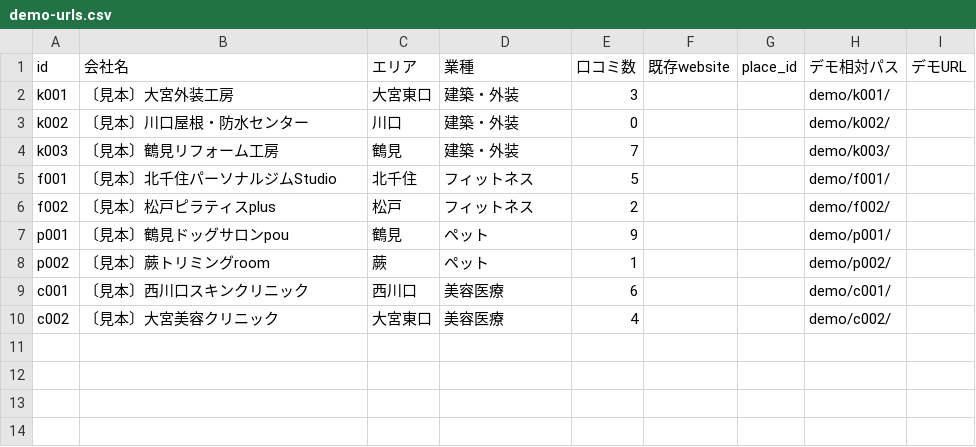
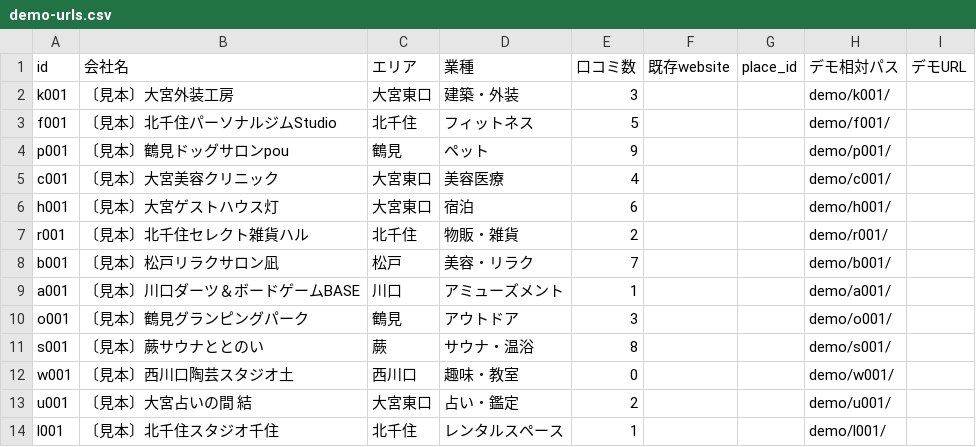
Before and after one commit to kkawano5-ui/website-redesign-machine-, a CSV file: data/outputs/demo-urls.csv, drawn as a sheet.

```diff
--- a/data/outputs/demo-urls.csv
+++ b/data/outputs/demo-urls.csv
@@ -2,9 +2,13 @@ id,会社名,エリア,業種,口コミ数,既存website,place_id,デモ相対
 k001,〔見本〕大宮外装工房,大宮東口,建築・外装,3,,,demo/k001/,
-k002,〔見本〕川口屋根・防水センター,川口,建築・外装,0,,,demo/k002/,
-k003,〔見本〕鶴見リフォーム工房,鶴見,建築・外装,7,,,demo/k003/,
 f001,〔見本〕北千住パーソナルジムStudio,北千住,フィットネス,5,,,demo/f001/,
-f002,〔見本〕松戸ピラティスplus,松戸,フィットネス,2,,,demo/f002/,
 p001,〔見本〕鶴見ドッグサロンpou,鶴見,ペット,9,,,demo/p001/,
-p002,〔見本〕蕨トリミングroom,蕨,ペット,1,,,demo/p002/,
-c001,〔見本〕西川口スキンクリニック,西川口,美容医療,6,,,demo/c001/,
-c002,〔見本〕大宮美容クリニック,大宮東口,美容医療,4,,,demo/c002/,
+c001,〔見本〕大宮美容クリニック,大宮東口,美容医療,4,,,demo/c001/,
+h001,〔見本〕大宮ゲストハウス灯,大宮東口,宿泊,6,,,demo/h001/,
+r001,〔見本〕北千住セレクト雑貨ハル,北千住,物販・雑貨,2,,,demo/r001/,
+b001,〔見本〕松戸リラクサロン凪,松戸,美容・リラク,7,,,demo/b001/,
+a001,〔見本〕川口ダーツ＆ボードゲームBASE,川口,アミューズメント,1,,,demo/a001/,
+o001,〔見本〕鶴見グランピングパーク,鶴見,アウトドア,3,,,demo/o001/,
+s001,〔見本〕蕨サウナととのい,蕨,サウナ・温浴,8,,,demo/s001/,
+w001,〔見本〕西川口陶芸スタジオ土,西川口,趣味・教室,0,,,demo/w001/,
+u001,〔見本〕大宮占いの間 結,大宮東口,占い・鑑定,2,,,demo/u001/,
+l001,〔見本〕北千住スタジオ千住,北千住,レンタルスペース,1,,,demo/l001/,
```
Also changed, not shown: 12 other files.
